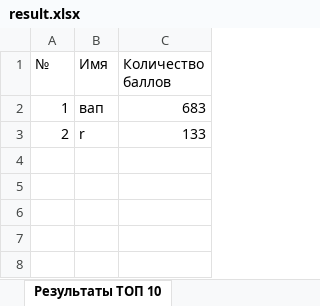
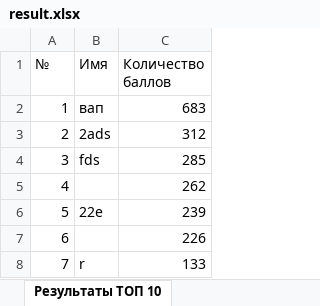
Before and after one commit to Mashno/mortalkombatbLab5, an Excel workbook: Java_laboratory_5/result.xlsx, sheet Результаты ТОП 10, drawn as a sheet; values as stored, in another font and other column widths than the file's, no borders; the diff names each change by its address in the sheet, - before the commit and + after, or states it on an @@ line.

```diff
--- a/Java_laboratory_5/result.xlsx (sheet Результаты ТОП 10)
+++ b/Java_laboratory_5/result.xlsx (sheet Результаты ТОП 10)
-B3 (Имя): r
+B3 (Имя): 2ads
-C3 (Количество баллов): 133
+C3 (Количество баллов): 312
+row 4: 3 | fds | 285
+row 5: 4 |  | 262
+row 6: 5 | 22e | 239
+row 7: 6 |  | 226
+row 8: 7 | r | 133
```
Also changed, not shown: 6 other files.
